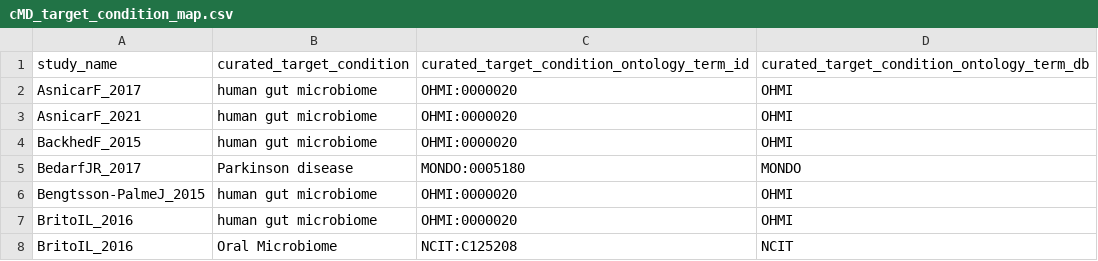
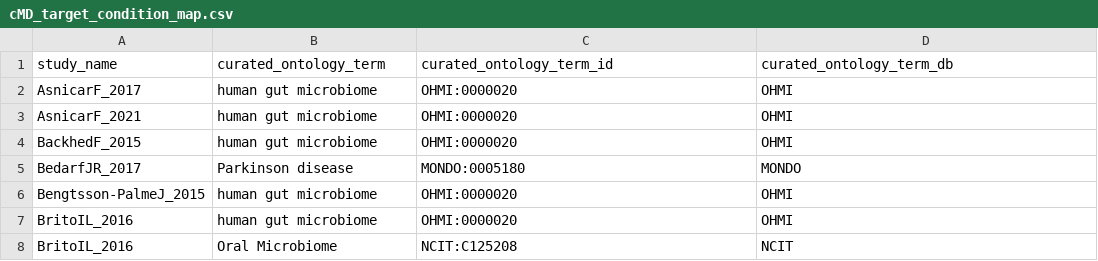
Before and after one commit to waldronlab/OmicsMLRepoData, a CSV file: curatedMetagenomicData/maps/cMD_target_condition_map.csv, drawn as a sheet; only a part is shown.

Commit message:
Update cMD_target_condition_map.csv

```diff
--- a/curatedMetagenomicData/maps/cMD_target_condition_map.csv
+++ b/curatedMetagenomicData/maps/cMD_target_condition_map.csv
@@ -1,2 +1,2 @@
-"study_name","curated_target_condition","curated_target_condition_ontology_term_id","curated_target_condition_ontology_term_db"
+"study_name","curated_ontology_term","curated_ontology_term_id","curated_ontology_term_db"
 "AsnicarF_2017","human gut microbiome","OHMI:0000020","OHMI"
```
